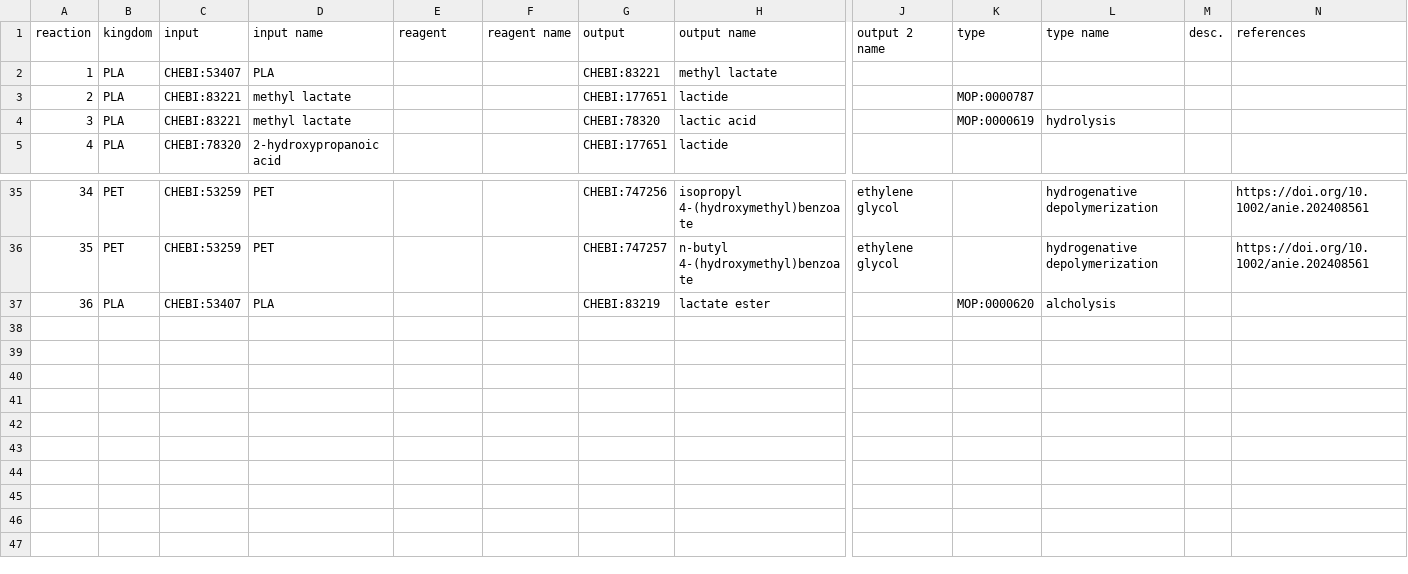
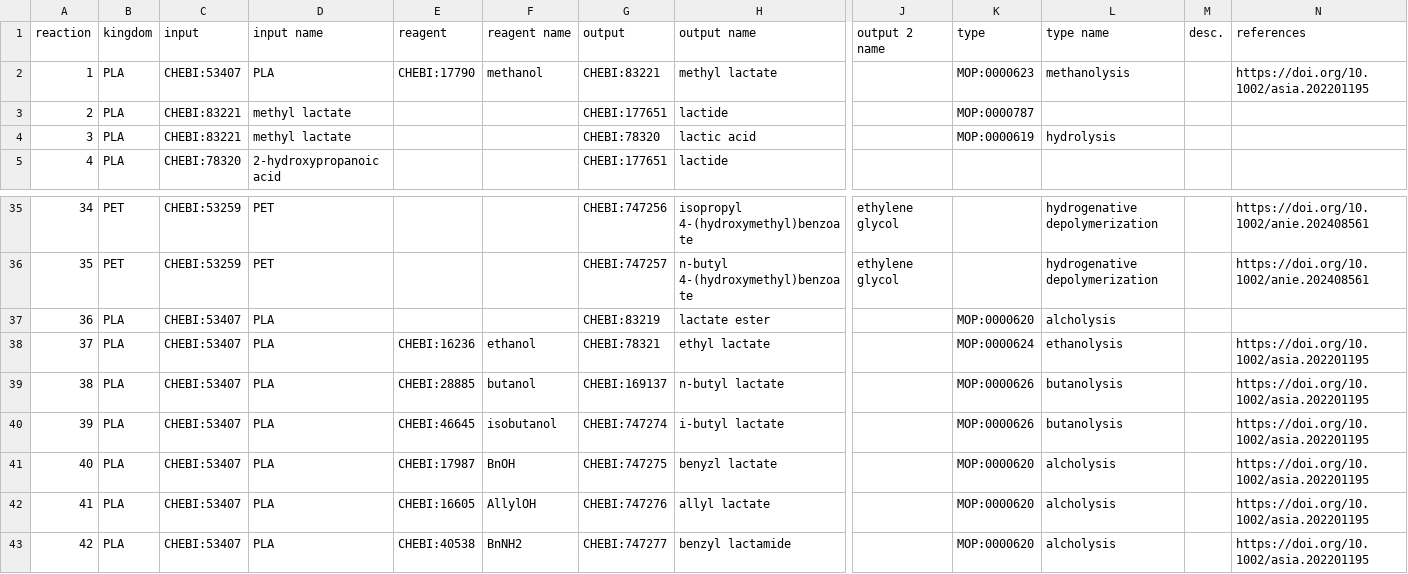
Before and after one commit to catalaix/catalaix-kg, a TSV file: curation/reactions.tsv, drawn as a sheet; only a part is shown, gaps mark what is left out; rows hold the shown columns only; the diff names each change by its address in the sheet, - before the commit and + after, or states it on an @@ line.

Commit message:
Curate reactions and conditions from `Open Loop Recycling – Guanidine Iron(II) Polymerization Catalyst for the Depolymerization of PLA` (#5)
Closes #4

---------

Co-authored-by: mfuchs94 <258022225+mfuchs94@users.noreply.github.com>

```diff
--- a/curation/reactions.tsv
+++ b/curation/reactions.tsv
-E2 (reagent): (empty)
+E2 (reagent): CHEBI:17790
-F2 (reagent name): (empty)
+F2 (reagent name): methanol
-K2 (type): (empty)
+K2 (type): MOP:0000623
-L2 (type name): (empty)
+L2 (type name): methanolysis
-N2 (references): (empty)
+N2 (references): https://doi.org/10.1002/asia.202201195
+row 38: 37 | PLA | CHEBI:53407 | PLA | CHEBI:16236 | ethanol | CHEBI:78321 | ethyl lactate |  | MOP:0000624 | ethanolysis |  | https://doi.org/10.1002/asia.202201195
+row 39: 38 | PLA | CHEBI:53407 | PLA | CHEBI:28885 | butanol | CHEBI:169137 | n-butyl lactate |  | MOP:0000626 | butanolysis |  | https://doi.org/10.1002/asia.202201195
+row 40: 39 | PLA | CHEBI:53407 | PLA | CHEBI:46645 | isobutanol | CHEBI:747274 | i-butyl lactate |  | MOP:0000626 | butanolysis |  | https://doi.org/10.1002/asia.202201195
+row 41: 40 | PLA | CHEBI:53407 | PLA | CHEBI:17987 | BnOH | CHEBI:747275 | benyzl lactate |  | MOP:0000620 | alcholysis |  | https://doi.org/10.1002/asia.202201195
+row 42: 41 | PLA | CHEBI:53407 | PLA | CHEBI:16605 | AllylOH | CHEBI:747276 | allyl lactate |  | MOP:0000620 | alcholysis |  | https://doi.org/10.1002/asia.202201195
+row 43: 42 | PLA | CHEBI:53407 | PLA | CHEBI:40538 | BnNH2 | CHEBI:747277 | benzyl lactamide |  | MOP:0000620 | alcholysis |  | https://doi.org/10.1002/asia.202201195
```
Also changed, not shown: curation/conditions.tsv, 2 other files.
